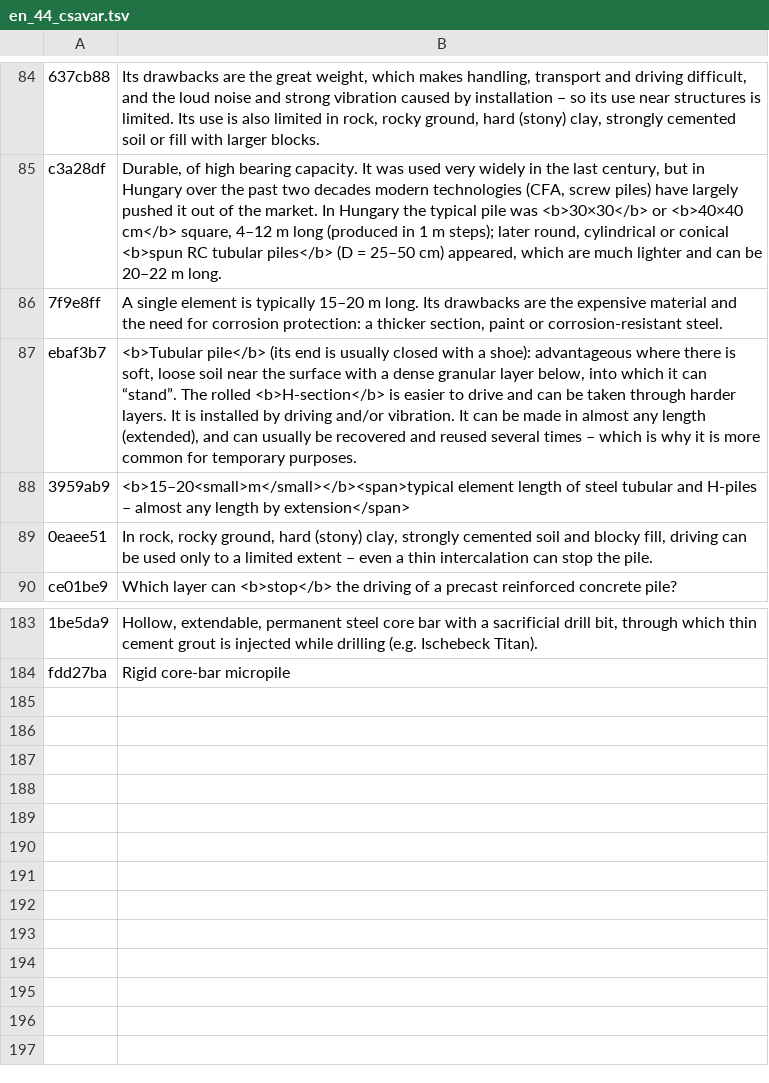
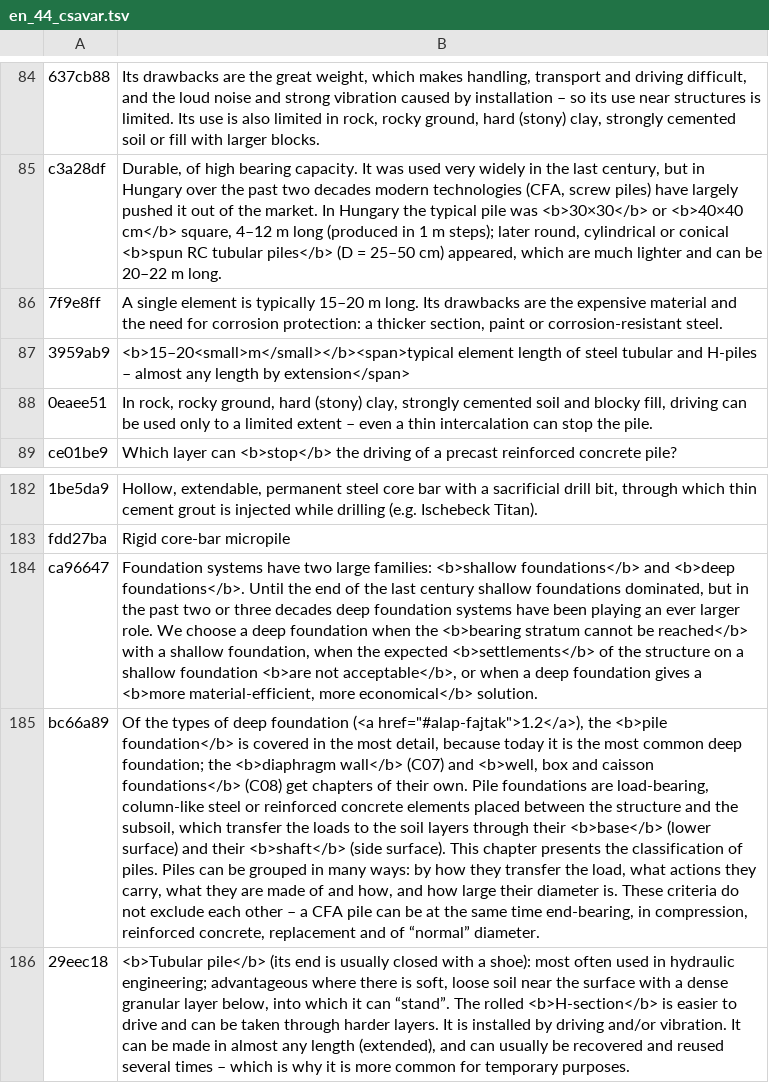
Before and after one commit to MBalika/melyalapozasok, a TSV file: _src/i18n/en_44_csavar.tsv, drawn as a sheet; only a part is shown, gaps mark what is left out; removed rows and columns are numbered as before the commit, all else as after; the diff names each change by its address in the sheet, - before the commit and + after, or states it on an @@ line.

```diff
--- a/_src/i18n/en_44_csavar.tsv
+++ b/_src/i18n/en_44_csavar.tsv
-row 87: ebaf3b7 | <b>Tubular pile</b> (its end is usually closed with a shoe): advantageous where there is soft, loose soil near the surface with a dense granular layer below, into which it can “stand”. The rolled <b>H-section</b> is easier to drive and can be taken through harder layers. It is installed by driving and/or vibration. It can be made in almost any length (extended), and can usually be recovered and reused several times – which is why it is more common for temporary purposes.
+row 184: ca96647 | Foundation systems have two large families: <b>shallow foundations</b> and <b>deep foundations</b>. Until the end of the last century shallow foundations dominated, but in the past two or three decades deep foundation systems have been playing an ever larger role. We choose a deep foundation when the <b>bearing stratum cannot be reached</b> with a shallow foundation, when the expected <b>settlements</b> of the structure on a shallow foundation <b>are not acceptable</b>, or when a deep foundation gives a <b>more material-efficient, more economical</b> solution.
+row 185: bc66a89 | Of the types of deep foundation (<a href="#alap-fajtak">1.2</a>), the <b>pile foundation</b> is covered in the most detail, because today it is the most common deep foundation; the <b>diaphragm wall</b> (C07) and <b>well, box and caisson foundations</b> (C08) get chapters of their own. Pile foundations are load-bearing, column-like steel or reinforced concrete elements placed between the structure and the subsoil, which transfer the loads to the soil layers through their <b>base</b> (lower surface) and their <b>shaft</b> (side surface). This chapter presents the classification of piles. Piles can be grouped in many ways: by how they transfer the load, what actions they carry, what they are made of and how, and how large their diameter is. These criteria do not exclude each other – a CFA pile can be at the same time end-bearing, in compression, reinforced concrete, replacement and of “normal” diameter.
+row 186: 29eec18 | <b>Tubular pile</b> (its end is usually closed with a shoe): most often used in hydraulic engineering; advantageous where there is soft, loose soil near the surface with a dense granular layer below, into which it can “stand”. The rolled <b>H-section</b> is easier to drive and can be taken through harder layers. It is installed by driving and/or vibration. It can be made in almost any length (extended), and can usually be recovered and reused several times – which is why it is more common for temporary purposes.
```
Also changed, not shown: _src/i18n/en_01.tsv, _src/i18n/en_02.tsv, 5 other files.
